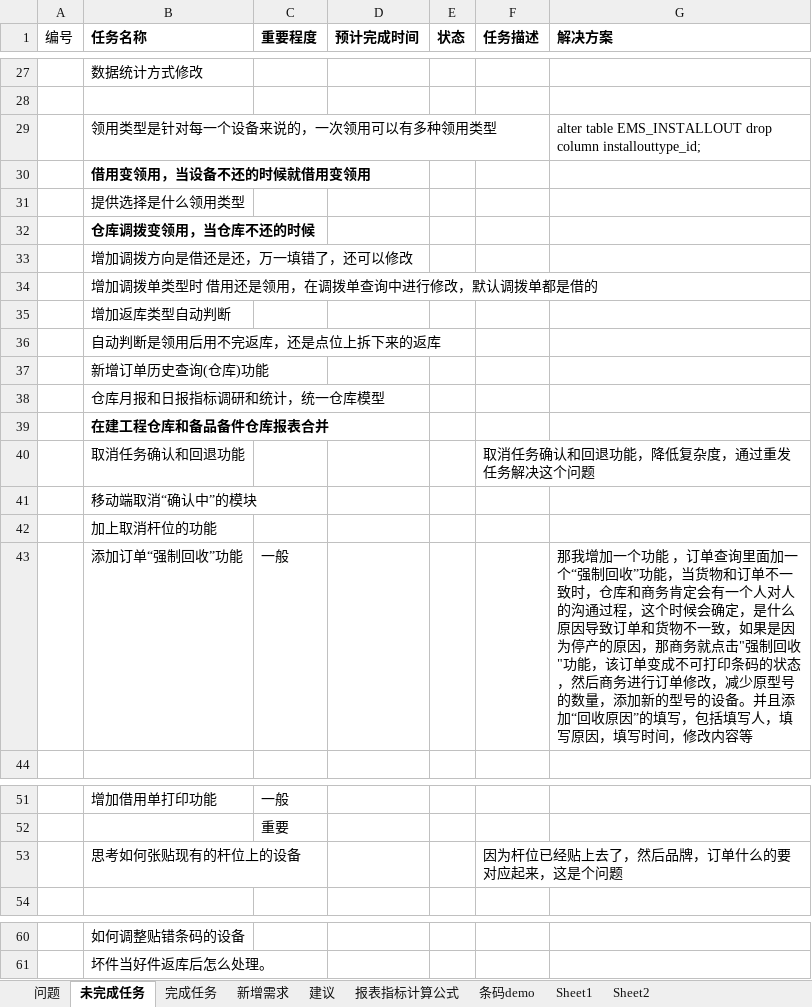
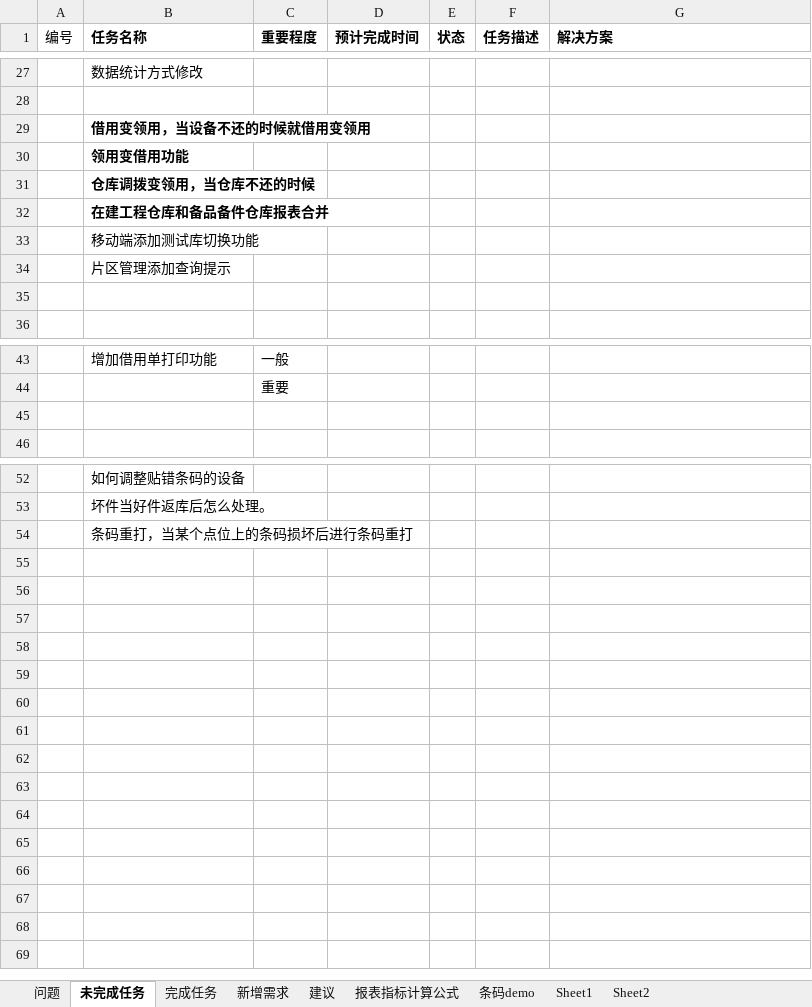
Before and after one commit to mawujun1234/leon1.0, an Excel workbook: ems/document/新格式任务列表.xlsx, sheet 未完成任务, drawn as a sheet; only a part is shown, gaps mark what is left out; values as stored, in another font and other column widths than the file's, no borders; removed rows and columns are numbered as before the commit, all else as after; the diff names each change by its address in the sheet, - before the commit and + after, or states it on an @@ line.

```diff
--- a/ems/document/新格式任务列表.xlsx (sheet 未完成任务)
+++ b/ems/document/新格式任务列表.xlsx (sheet 未完成任务)
-row 29:  | 领用类型是针对每一个设备来说的，一次领用可以有多种领用类型 |  |  |  |  | alter table EMS_INSTALLOUT drop column installouttype_id;
-B30 (任务名称): 提供选择是什么领用类型
+B30 (任务名称): 领用变借用功能
-B30 bold: off
+B30 bold: on
-row 33:  | 增加调拨方向是借还是还，万一填错了，还可以修改
-row 34:  | 增加调拨单类型时 借用还是领用，在调拨单查询中进行修改，默认调拨单都是借的
-row 35:  | 增加返库类型自动判断
-row 36:  | 自动判断是领用后用不完返库，还是点位上拆下来的返库
-row 37:  | 新增订单历史查询(仓库)功能
-row 38:  | 仓库月报和日报指标调研和统计，统一仓库模型
-row 40:  | 取消任务确认和回退功能 |  |  |  | 取消任务确认和回退功能，降低复杂度，通过重发任务解决这个问题
-B33 (任务名称): 移动端取消“确认中”的模块
+B33 (任务名称): 移动端添加测试库切换功能
-B34 (任务名称): 加上取消杆位的功能
+B34 (任务名称): 片区管理添加查询提示
-row 35:  | 添加订单“强制回收”功能 | 一般 |  |  |  | 那我增加一个功能 ，订单查询里面加一个“强制回收”功能，当货物和订单不一致时，仓库和商务肯定会有一个人对人的沟通过程，这个时候会确定，是什么原因导致订单和货物不一致，如果是因为停产的原因，那商务就点击"强制回收"功能，该订单变成不可打印条码的状态，然后商务进行订单修改，减少原型号的数量，添加新的型号的设备。并且添加“回收原因”的填写，包括填写人，填写原因，填写时间，修改内容等
+row 35: (empty)
-row 45:  | 思考如何张贴现有的杆位上的设备 |  |  |  | 因为杆位已经贴上去了，然后品牌，订单什么的要对应起来，这是个问题
+row 45: (empty)
+row 54:  | 条码重打，当某个点位上的条码损坏后进行条码重打
```
Also changed, not shown: sheet 完成任务, sheet 报表指标计算公式, 47 other files.
